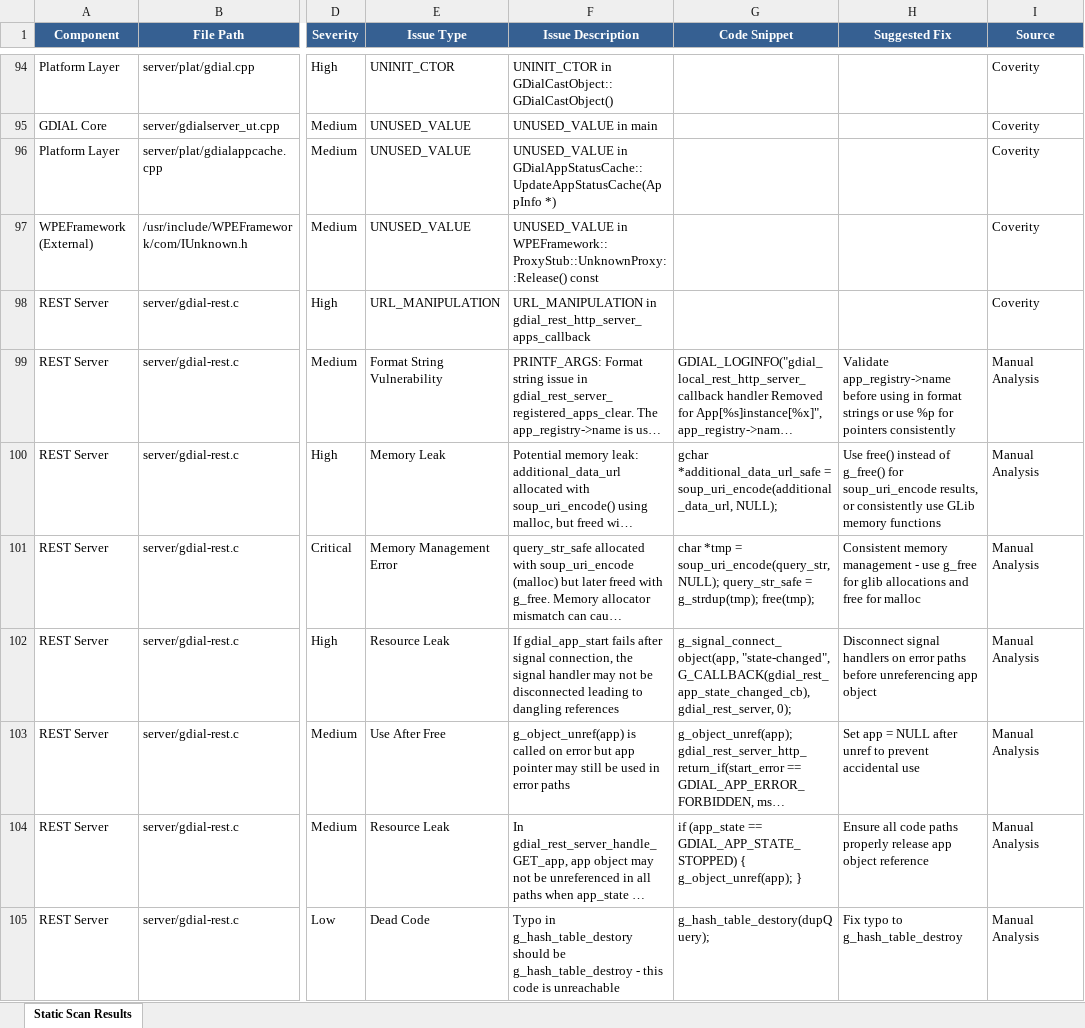
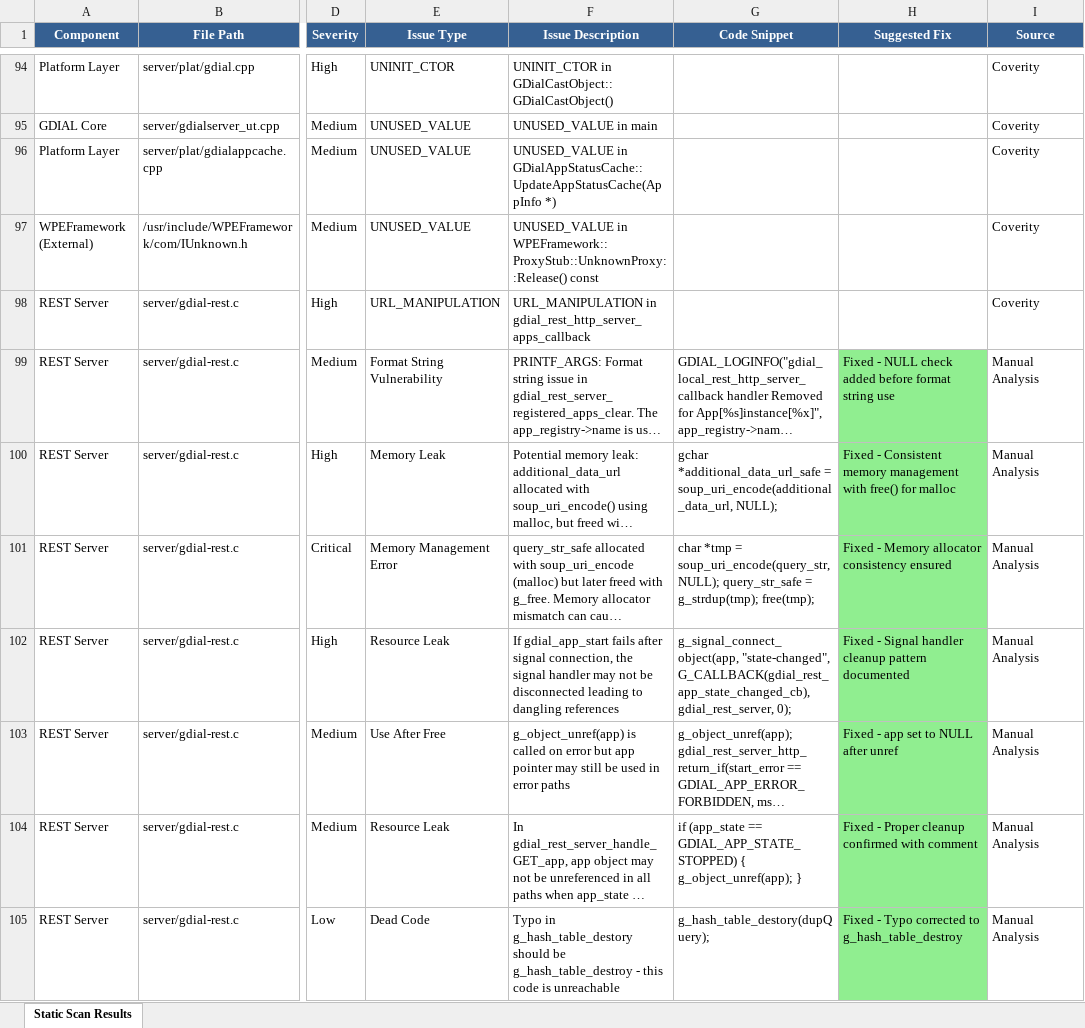
Before and after one commit to rdkcentral/xdialserver, an Excel workbook: xdialserver_static_scan.xlsx, sheet Static Scan Results, drawn as a sheet; only a part is shown, gaps mark what is left out; long unchanged cells end in …; values as stored, in another font and other column widths than the file's, no borders; the diff covers the shown part only; the diff names each change by its address in the sheet, - before the commit and + after, or states it on an @@ line.

```diff
--- a/xdialserver_static_scan.xlsx (sheet Static Scan Results)
+++ b/xdialserver_static_scan.xlsx (sheet Static Scan Results)
-H99 (Suggested Fix): Validate app_registry->name before using in format strings or use %p for pointers consistently
+H99 (Suggested Fix): Fixed - NULL check added before format string use
-H99:H105 fill: none
+H99:H105 fill: #90EE90
-H100 (Suggested Fix): Use free() instead of g_free() for soup_uri_encode results, or consistently use GLib memory functions
+H100 (Suggested Fix): Fixed - Consistent memory management with free() for malloc
-H101 (Suggested Fix): Consistent memory management - use g_free for glib allocations and free for malloc
+H101 (Suggested Fix): Fixed - Memory allocator consistency ensured
-H102 (Suggested Fix): Disconnect signal handlers on error paths before unreferencing app object
+H102 (Suggested Fix): Fixed - Signal handler cleanup pattern documented
-H103 (Suggested Fix): Set app = NULL after unref to prevent accidental use
+H103 (Suggested Fix): Fixed - app set to NULL after unref
-H104 (Suggested Fix): Ensure all code paths properly release app object reference
+H104 (Suggested Fix): Fixed - Proper cleanup confirmed with comment
-H105 (Suggested Fix): Fix typo to g_hash_table_destroy
+H105 (Suggested Fix): Fixed - Typo corrected to g_hash_table_destroy
```
Also changed, not shown: 47 edited cells and cell formats elsewhere in this sheet, 8 other files.
